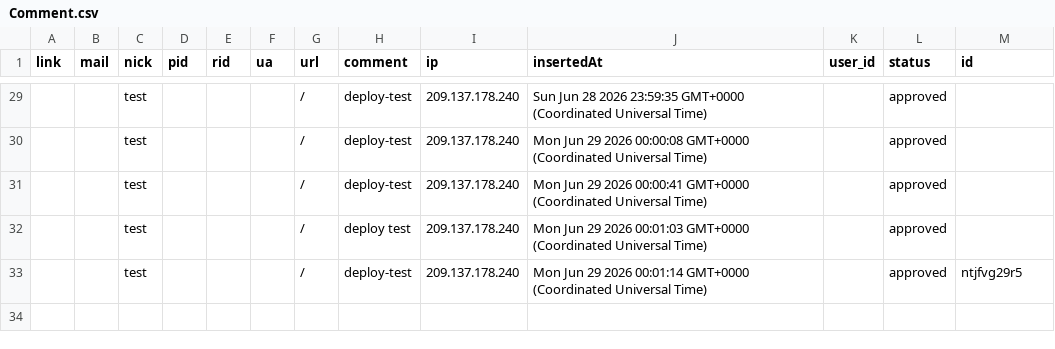
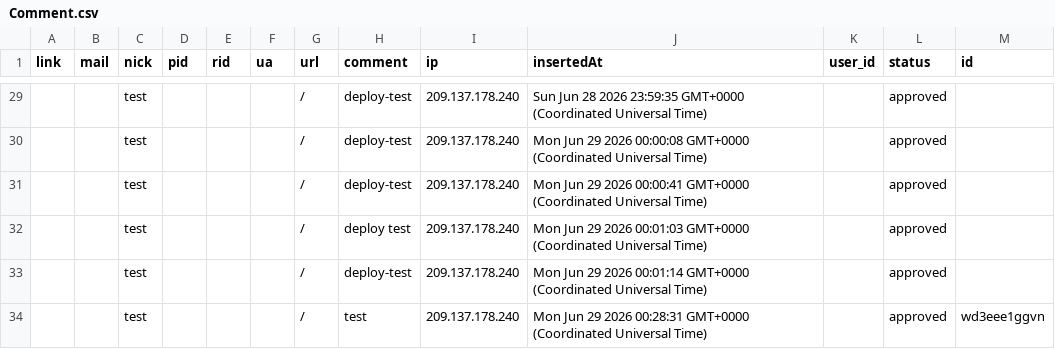
Before and after one commit to 500fan/img, a CSV file: artitalk01/Comment.csv, drawn as a sheet; only a part is shown, gaps mark what is left out.

Commit message:
feat(waline): update comment data

```diff
--- a/artitalk01/Comment.csv
+++ b/artitalk01/Comment.csv
@@ -48,2 +48,3 @@ link,mail,nick,pid,rid,ua,url,comment,ip,insertedAt,user_id,status,id
 ,,test,,,,/,deploy test,209.137.178.240,Mon Jun 29 2026 00:01:03 GMT+0000 (Coordinated Universal Time),,approved,
-,,test,,,,/,deploy-test,209.137.178.240,Mon Jun 29 2026 00:01:14 GMT+0000 (Coordinated Universal Time),,approved,ntjfvg29r5
+,,test,,,,/,deploy-test,209.137.178.240,Mon Jun 29 2026 00:01:14 GMT+0000 (Coordinated Universal Time),,approved,
+,,test,,,,/,test,209.137.178.240,Mon Jun 29 2026 00:28:31 GMT+0000 (Coordinated Universal Time),,approved,wd3eee1ggvn
```
